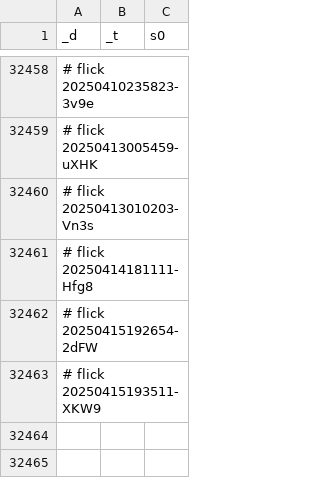
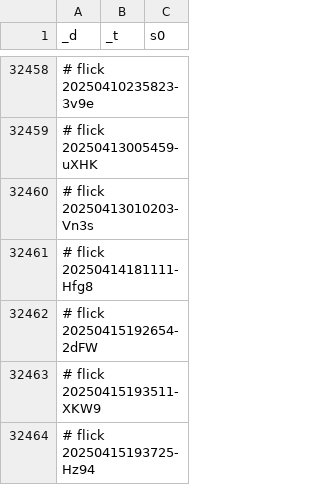
Before and after one commit to abikesa/shell-hologram, a CSV file: kitabo/ensi/ukubona/donorcase/test2/assets/csv/don_esrd_s0_overall.csv, drawn as a sheet; only a part is shown, gaps mark what is left out; the diff names each change by its address in the sheet, - before the commit and + after, or states it on an @@ line.

Commit message:
kitabo/ensi/ukubona/donorcase/test2/assets/csv/don_esrd_s0_overall.csv

```diff
--- a/kitabo/ensi/ukubona/donorcase/test2/assets/csv/don_esrd_s0_overall.csv
+++ b/kitabo/ensi/ukubona/donorcase/test2/assets/csv/don_esrd_s0_overall.csv
+row 32464: # flick 20250415193725-Hz94
```
